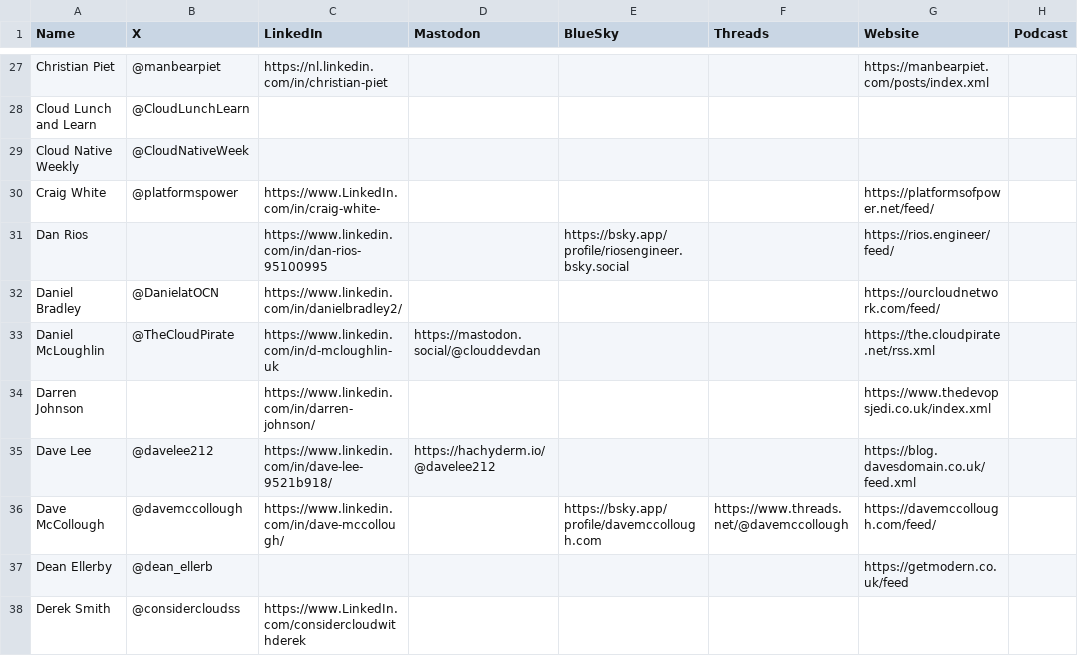
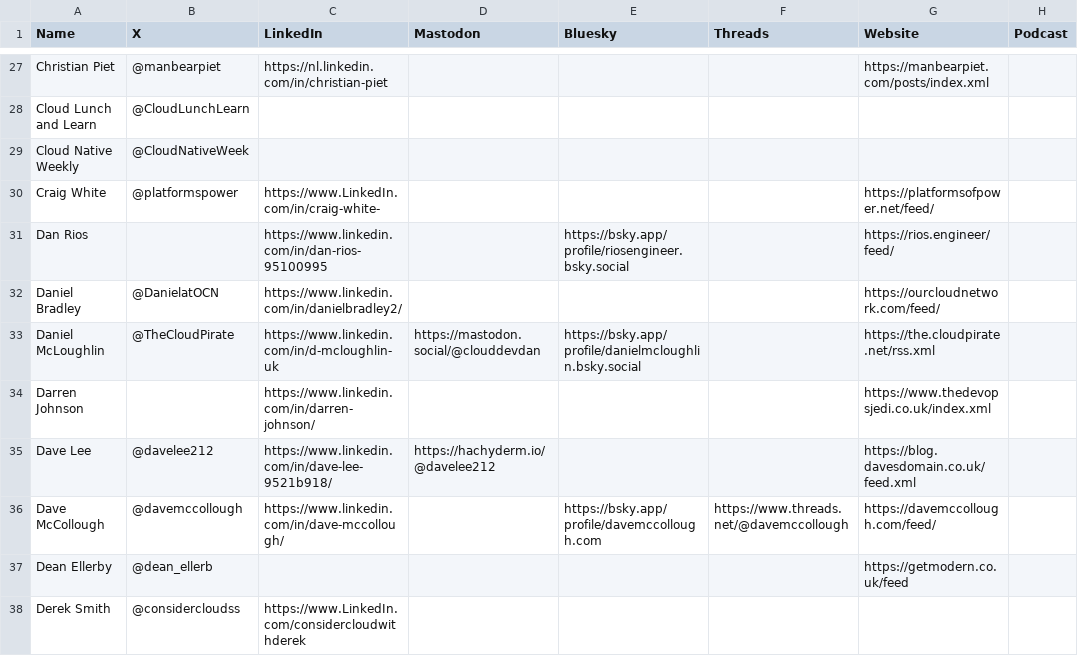
Before and after one commit to CloudDevDan/TheCloudPirate-Feeds, a CSV file: all-feeds.csv, drawn as a sheet; only a part is shown, gaps mark what is left out; the diff names each change by its address in the sheet, - before the commit and + after, or states it on an @@ line.

Commit message:
Bluesky changes

```diff
--- a/all-feeds.csv
+++ b/all-feeds.csv
-E1: BlueSky
+E1: Bluesky
-E33 (Bluesky): (empty)
+E33 (Bluesky): https://bsky.app/profile/danielmcloughlin.bsky.social
```
